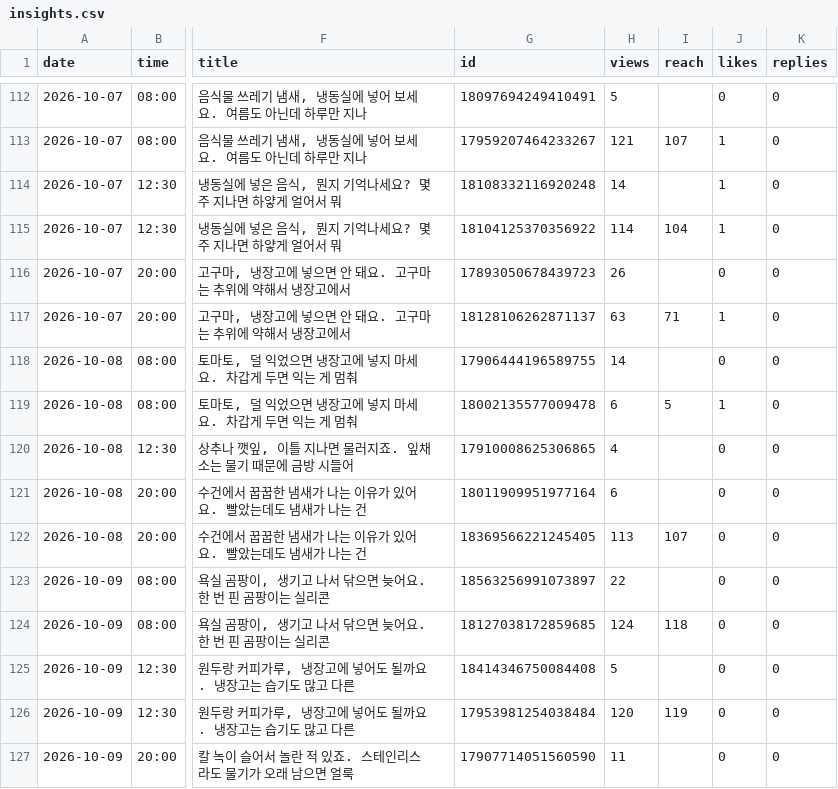
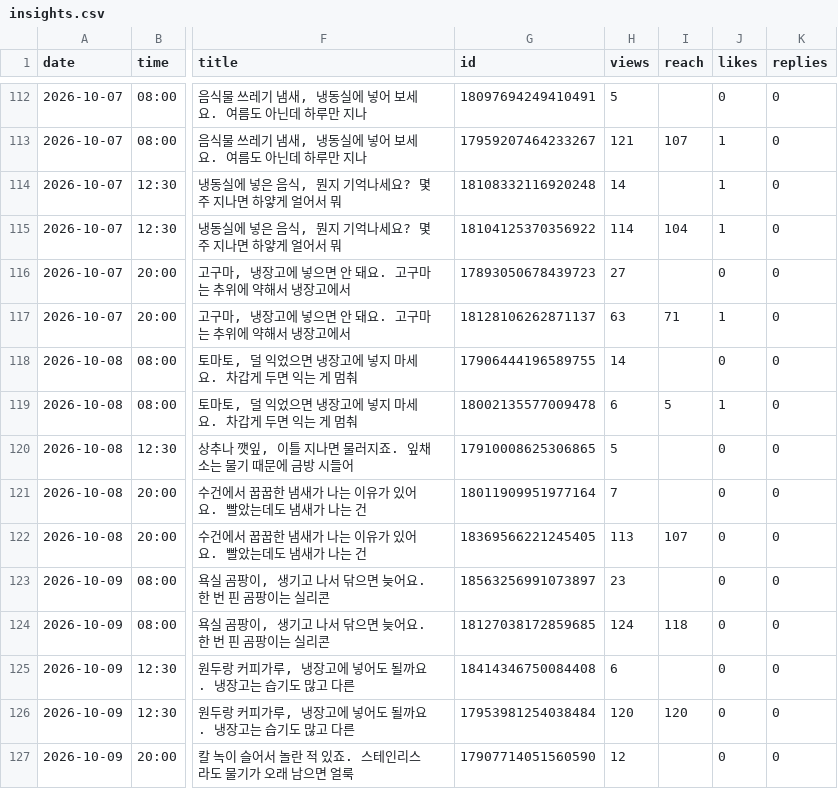
Before and after one commit to wonbi/insta-threads-auto, a CSV file: insights.csv, drawn as a sheet; only a part is shown, gaps mark what is left out; the diff covers the shown part only; the diff names each change by its address in the sheet, - before the commit and + after, or states it on an @@ line.

Commit message:
성과 기록 2026-10-11 03:25

```diff
--- a/insights.csv
+++ b/insights.csv
-H116 (views): 26
+H116 (views): 27
-H120 (views): 4
+H120 (views): 5
-H121 (views): 6
+H121 (views): 7
-H123 (views): 22
+H123 (views): 23
-H125 (views): 5
+H125 (views): 6
-I126 (reach): 119
+I126 (reach): 120
-H127 (views): 11
+H127 (views): 12
```
Also changed, not shown: 10 added rows and 9 edited cells elsewhere in this file.
